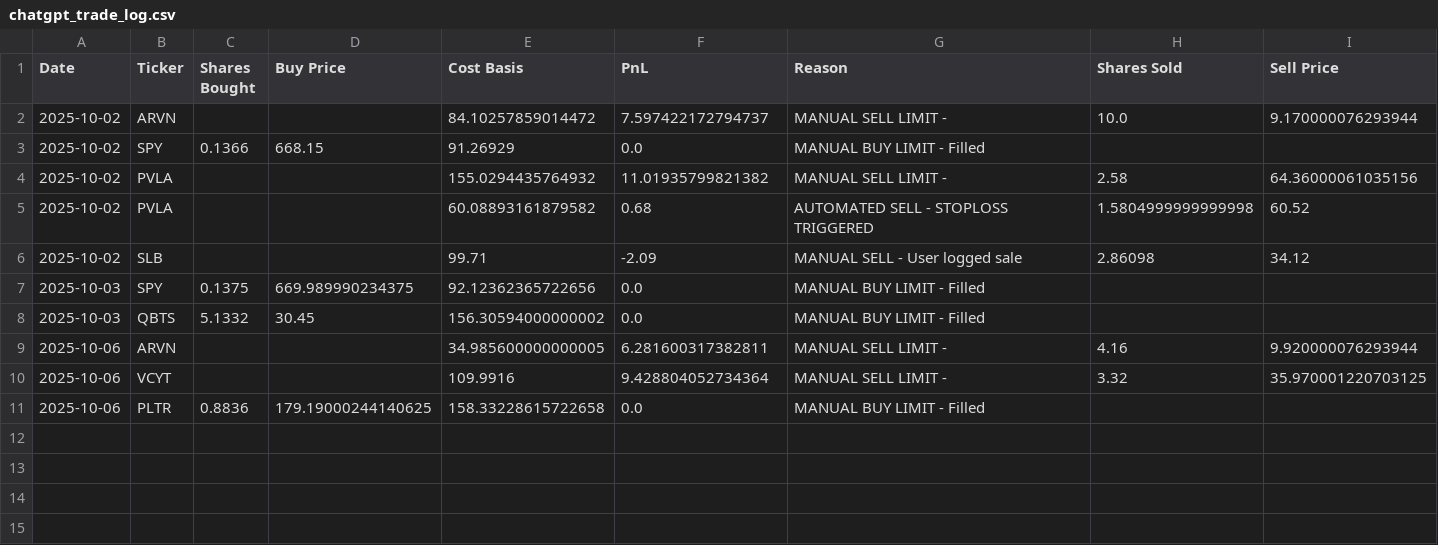
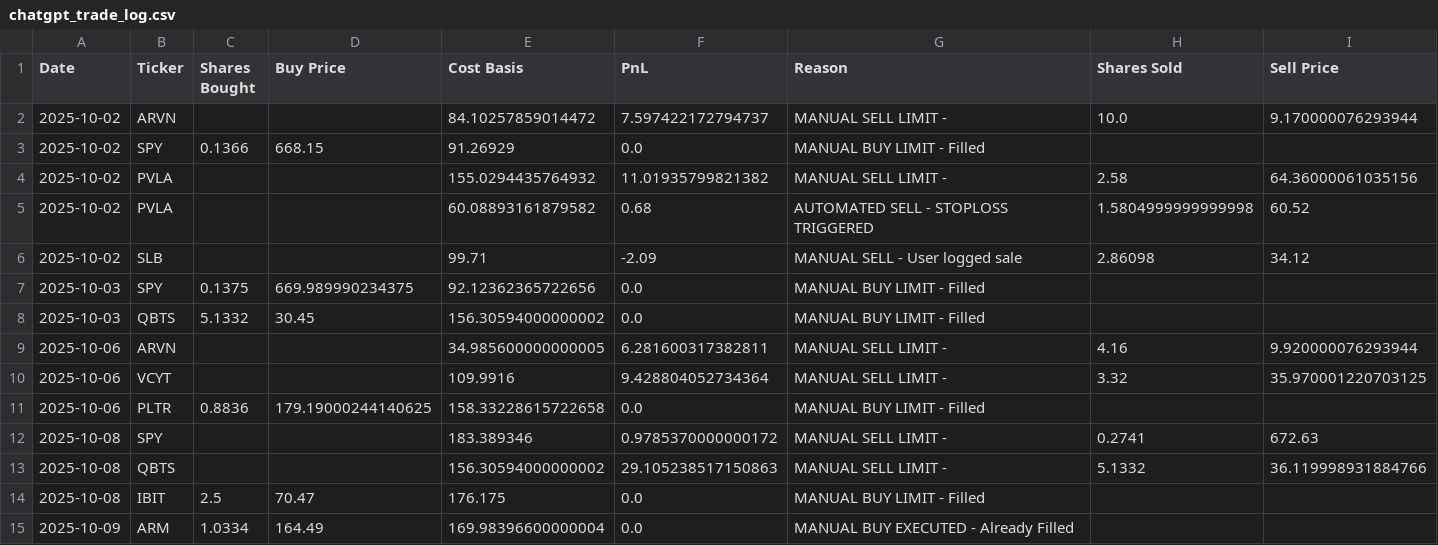
Before and after one commit to ofergr/ChatGPT-Micro-Cap-Experiment, a CSV file: chatgpt_trade_log.csv, drawn as a sheet; the diff names each change by its address in the sheet, - before the commit and + after, or states it on an @@ line.

```diff
--- a/chatgpt_trade_log.csv
+++ b/chatgpt_trade_log.csv
+row 12: 2025-10-08 | SPY |  |  | 183.389346 | 0.9785370000000172 | MANUAL SELL LIMIT - | 0.2741 | 672.63
+row 13: 2025-10-08 | QBTS |  |  | 156.30594000000002 | 29.105238517150863 | MANUAL SELL LIMIT - | 5.1332 | 36.119998931884766
+row 14: 2025-10-08 | IBIT | 2.5 | 70.47 | 176.175 | 0.0 | MANUAL BUY LIMIT - Filled
+row 15: 2025-10-09 | ARM | 1.0334 | 164.49 | 169.98396600000004 | 0.0 | MANUAL BUY EXECUTED - Already Filled
```
Also changed, not shown: Start Your Own/chatgpt_portfolio_update.csv, 1 other file.
